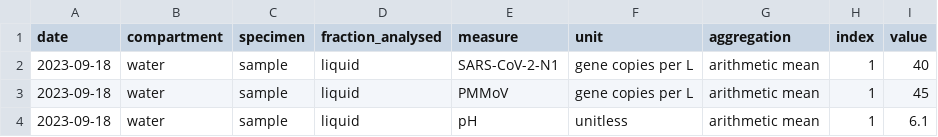
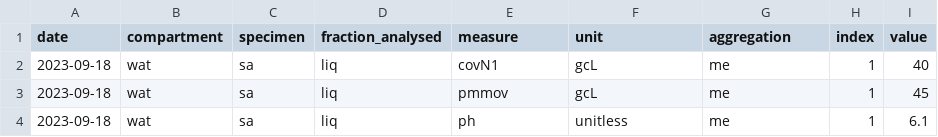
Before and after one commit to Big-Life-Lab/PHES-ODM-Map, a CSV file: assets/examples/odm/measure-singledate-odmlong.csv, drawn as a sheet.

```diff
--- a/assets/examples/odm/measure-singledate-odmlong.csv
+++ b/assets/examples/odm/measure-singledate-odmlong.csv
@@ -1,4 +1,4 @@
 date,compartment,specimen,fraction_analysed,measure,unit,aggregation,index,value
-2023-09-18,water,sample,liquid,SARS-CoV-2-N1,gene copies per L,arithmetic mean,1,40
-2023-09-18,water,sample,liquid,PMMoV,gene copies per L,arithmetic mean,1,45
-2023-09-18,water,sample,liquid,pH,unitless,arithmetic mean,1,6.1
+2023-09-18,wat,sa,liq,covN1,gcL,me,1,40
+2023-09-18,wat,sa,liq,pmmov,gcL,me,1,45
+2023-09-18,wat,sa,liq,ph,unitless,me,1,6.1
```
Also changed, not shown: assets/examples/odm/measure-multidate-odmlong.csv, 2 other files.
